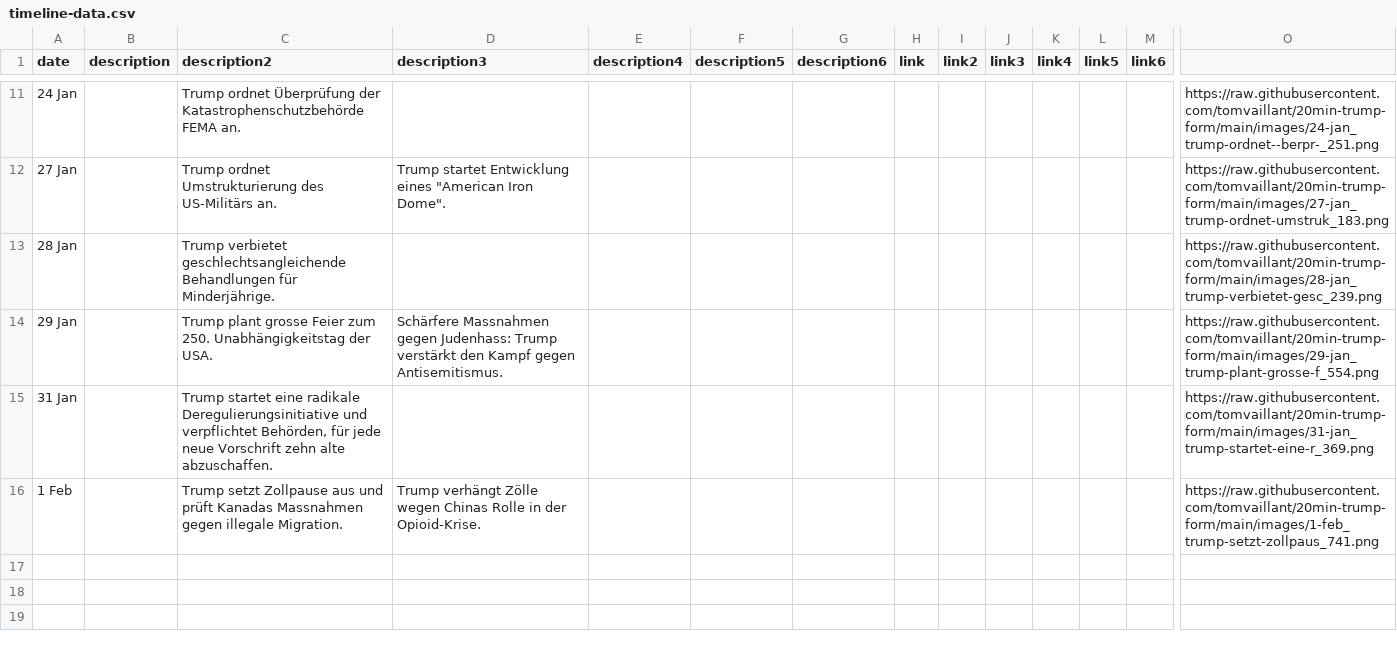
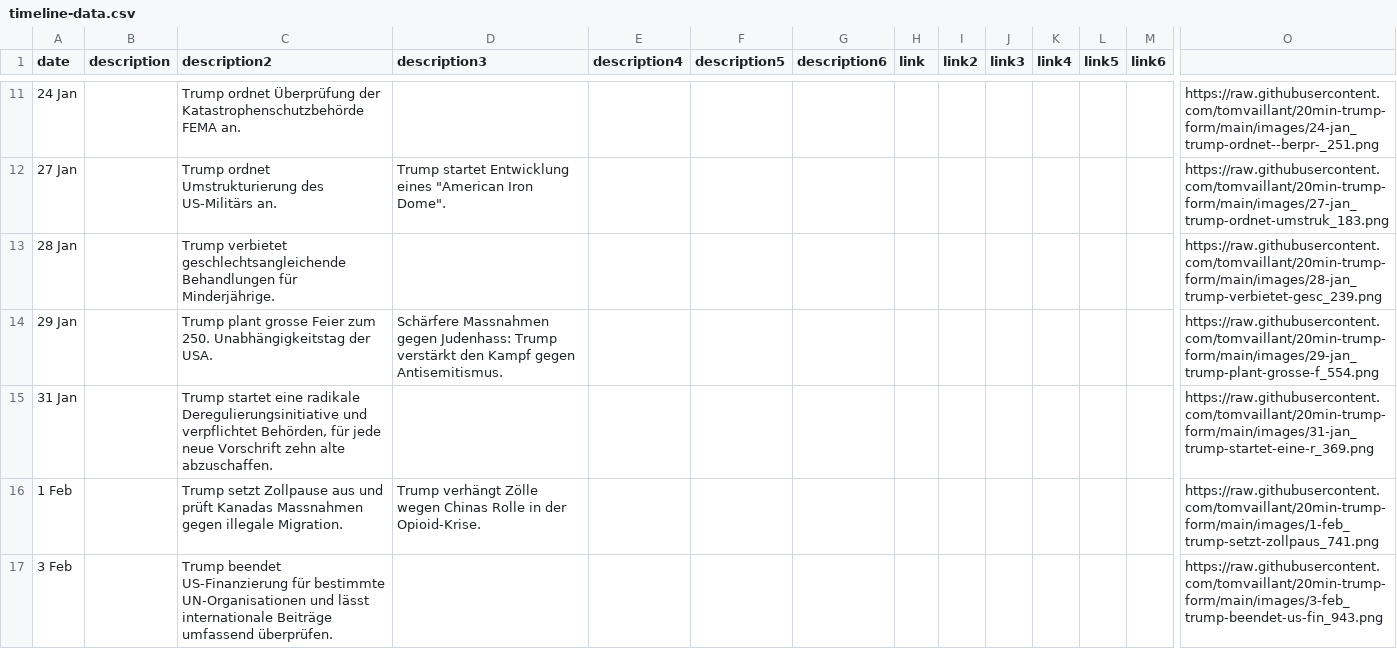
Before and after one commit to tomvaillant/20min-trump-form, a CSV file: timeline-data.csv, drawn as a sheet; only a part is shown, gaps mark what is left out; rows hold the shown columns only; the diff names each change by its address in the sheet, - before the commit and + after, or states it on an @@ line.

Commit message:
Add timeline entry: 3 Feb

```diff
--- a/timeline-data.csv
+++ b/timeline-data.csv
+row 17: 3 Feb |  | Trump beendet US-Finanzierung für bestimmte UN-Organisationen und lässt internationale Beiträge umfassend überprüfen. |  |  |  |  |  |  |  |  |  |  | https://raw.githubusercontent.com/tomvaillant/20min-trump-form/main/images/3-feb_trump-beendet-us-fin_943.png
```
